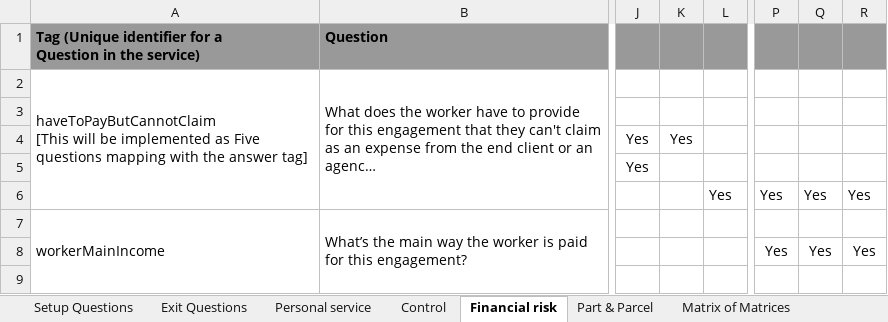
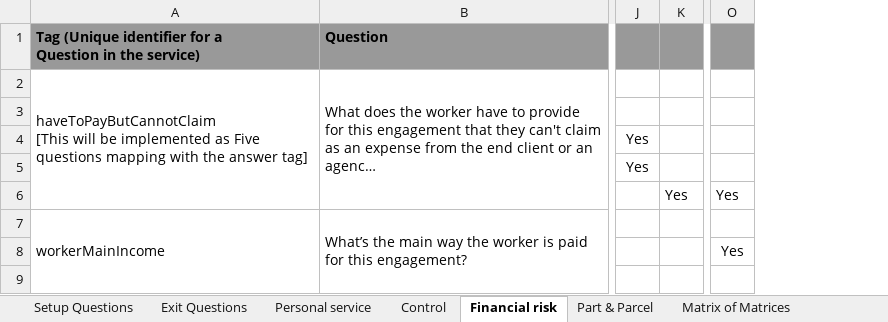
Before and after one commit to rajeshmr/off-payroll-decision, an Excel workbook: docs/1.2.0-final.xlsx, sheet Financial risk, drawn as a sheet; only a part is shown, gaps mark what is left out; long unchanged cells end in …; values as stored, in another font and other column widths than the file's, no borders; charts and pictures not drawn; the diff names each change by its address in the sheet, - before the commit and + after, or states it on an @@ line.

Commit message:
removed the MEDIUMs in financialRisk and MoM

```diff
--- a/docs/1.2.0-final.xlsx (sheet Financial risk)
+++ b/docs/1.2.0-final.xlsx (sheet Financial risk)
-column K, row 4: Yes
-column Q, rows 6-8: Yes |  | Yes
-column R, rows 6-8: Yes |  | Yes
```
Also changed, not shown: sheet Matrix of Matrices, 3 other files.
